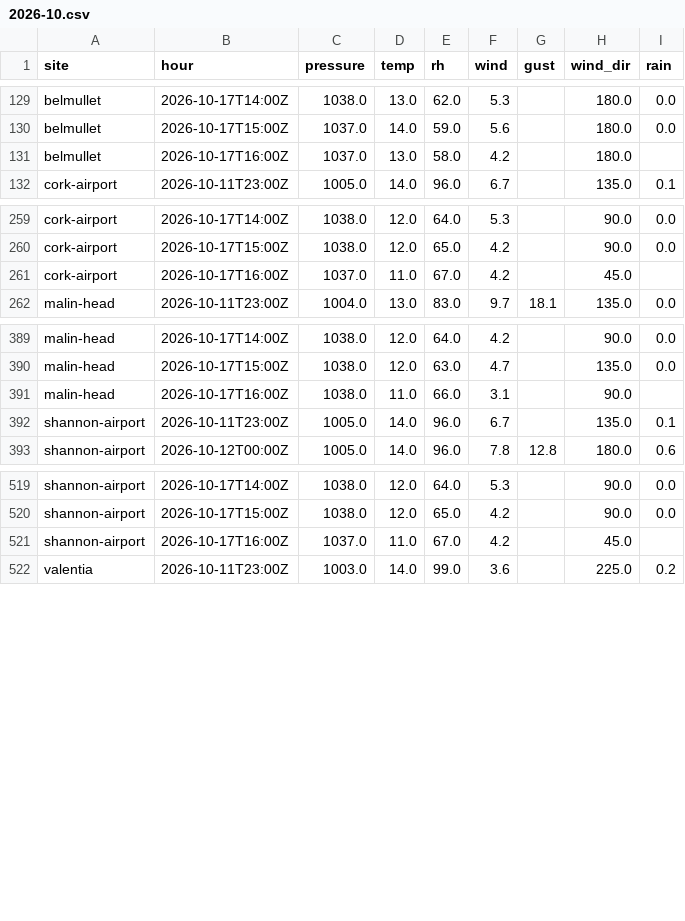
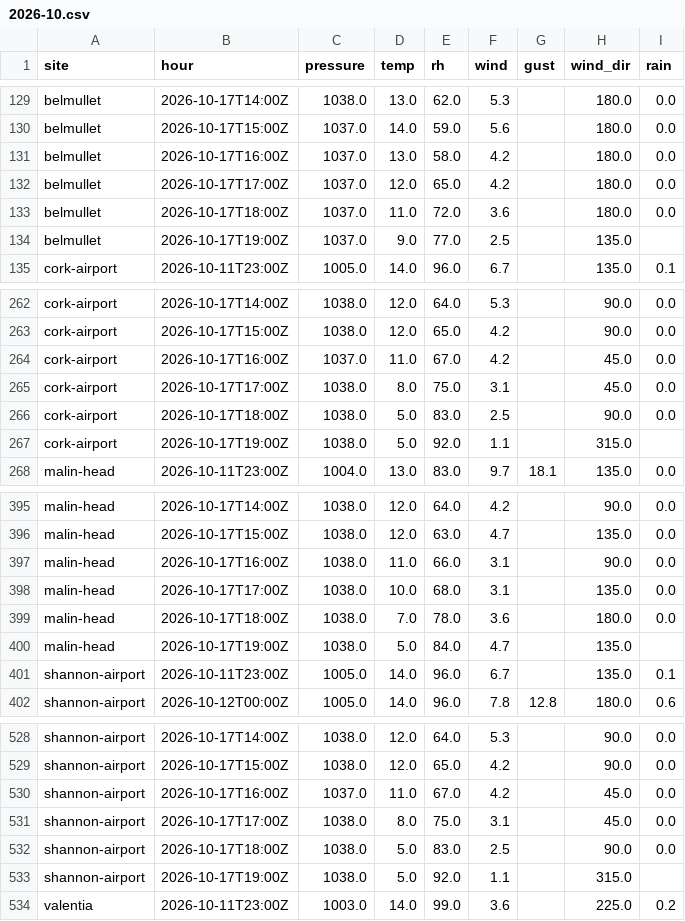
Before and after one commit to lgriffin/weatherlink_website, a CSV file: neighbours/met-eireann/2026-10.csv, drawn as a sheet; only a part is shown, gaps mark what is left out; the diff covers the shown part only.

```diff
--- a/neighbours/met-eireann/2026-10.csv
+++ b/neighbours/met-eireann/2026-10.csv
@@ -130,3 +130,6 @@ belmullet,2026-10-17T14:00Z,1038.0,13.0,62.0,5.3,,180.0,0.0
 belmullet,2026-10-17T15:00Z,1037.0,14.0,59.0,5.6,,180.0,0.0
-belmullet,2026-10-17T16:00Z,1037.0,13.0,58.0,4.2,,180.0,
+belmullet,2026-10-17T16:00Z,1037.0,13.0,58.0,4.2,,180.0,0.0
+belmullet,2026-10-17T17:00Z,1037.0,12.0,65.0,4.2,,180.0,0.0
+belmullet,2026-10-17T18:00Z,1037.0,11.0,72.0,3.6,,180.0,0.0
+belmullet,2026-10-17T19:00Z,1037.0,9.0,77.0,2.5,,135.0,
 cork-airport,2026-10-11T23:00Z,1005.0,14.0,96.0,6.7,,135.0,0.1
@@ -260,3 +263,6 @@ cork-airport,2026-10-17T14:00Z,1038.0,12.0,64.0,5.3,,90.0,0.0
 cork-airport,2026-10-17T15:00Z,1038.0,12.0,65.0,4.2,,90.0,0.0
-cork-airport,2026-10-17T16:00Z,1037.0,11.0,67.0,4.2,,45.0,
+cork-airport,2026-10-17T16:00Z,1037.0,11.0,67.0,4.2,,45.0,0.0
+cork-airport,2026-10-17T17:00Z,1038.0,8.0,75.0,3.1,,45.0,0.0
+cork-airport,2026-10-17T18:00Z,1038.0,5.0,83.0,2.5,,90.0,0.0
+cork-airport,2026-10-17T19:00Z,1038.0,5.0,92.0,1.1,,315.0,
 malin-head,2026-10-11T23:00Z,1004.0,13.0,83.0,9.7,18.1,135.0,0.0
@@ -390,3 +396,6 @@ malin-head,2026-10-17T14:00Z,1038.0,12.0,64.0,4.2,,90.0,0.0
 malin-head,2026-10-17T15:00Z,1038.0,12.0,63.0,4.7,,135.0,0.0
-malin-head,2026-10-17T16:00Z,1038.0,11.0,66.0,3.1,,90.0,
+malin-head,2026-10-17T16:00Z,1038.0,11.0,66.0,3.1,,90.0,0.0
+malin-head,2026-10-17T17:00Z,1038.0,10.0,68.0,3.1,,135.0,0.0
+malin-head,2026-10-17T18:00Z,1038.0,7.0,78.0,3.6,,180.0,0.0
+malin-head,2026-10-17T19:00Z,1038.0,5.0,84.0,4.7,,135.0,
 shannon-airport,2026-10-11T23:00Z,1005.0,14.0,96.0,6.7,,135.0,0.1
@@ -520,3 +529,6 @@ shannon-airport,2026-10-17T14:00Z,1038.0,12.0,64.0,5.3,,90.0,0.0
 shannon-airport,2026-10-17T15:00Z,1038.0,12.0,65.0,4.2,,90.0,0.0
-shannon-airport,2026-10-17T16:00Z,1037.0,11.0,67.0,4.2,,45.0,
+shannon-airport,2026-10-17T16:00Z,1037.0,11.0,67.0,4.2,,45.0,0.0
+shannon-airport,2026-10-17T17:00Z,1038.0,8.0,75.0,3.1,,45.0,0.0
+shannon-airport,2026-10-17T18:00Z,1038.0,5.0,83.0,2.5,,90.0,0.0
+shannon-airport,2026-10-17T19:00Z,1038.0,5.0,92.0,1.1,,315.0,
 valentia,2026-10-11T23:00Z,1003.0,14.0,99.0,3.6,,225.0,0.2
```
Also changed, not shown: 3 added rows and 1 edited cell elsewhere in this file, neighbours/iwbn/2026-10.csv, 2 other files.
